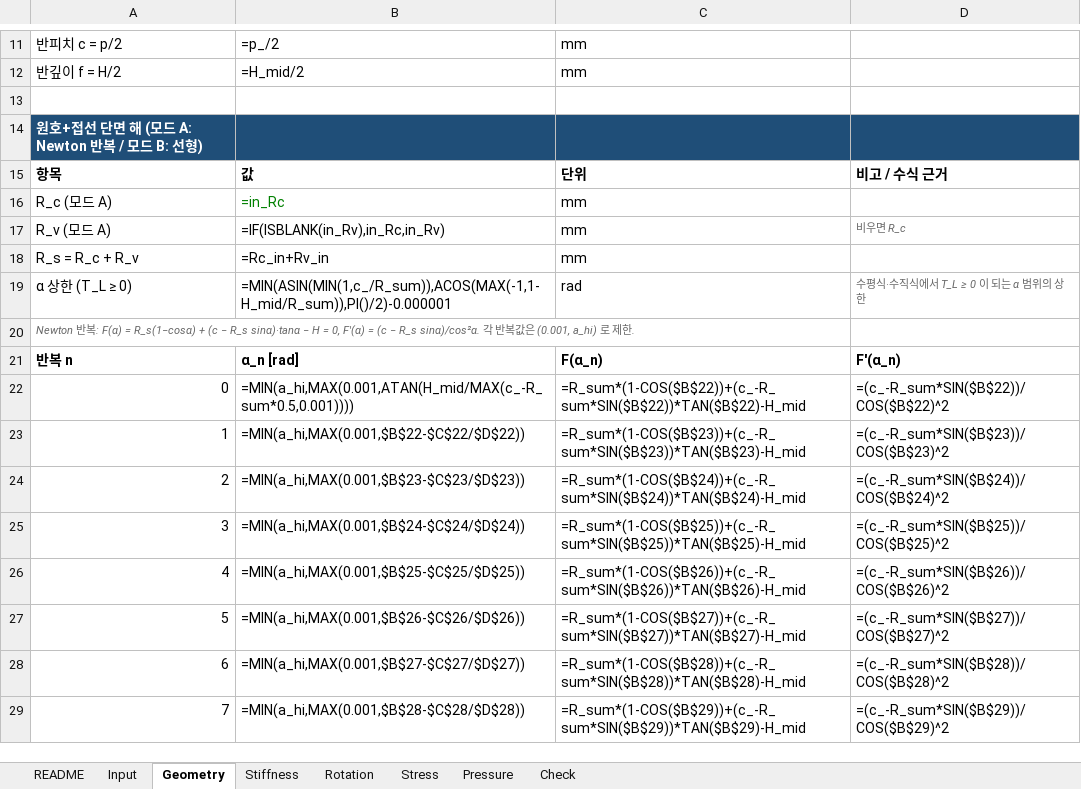
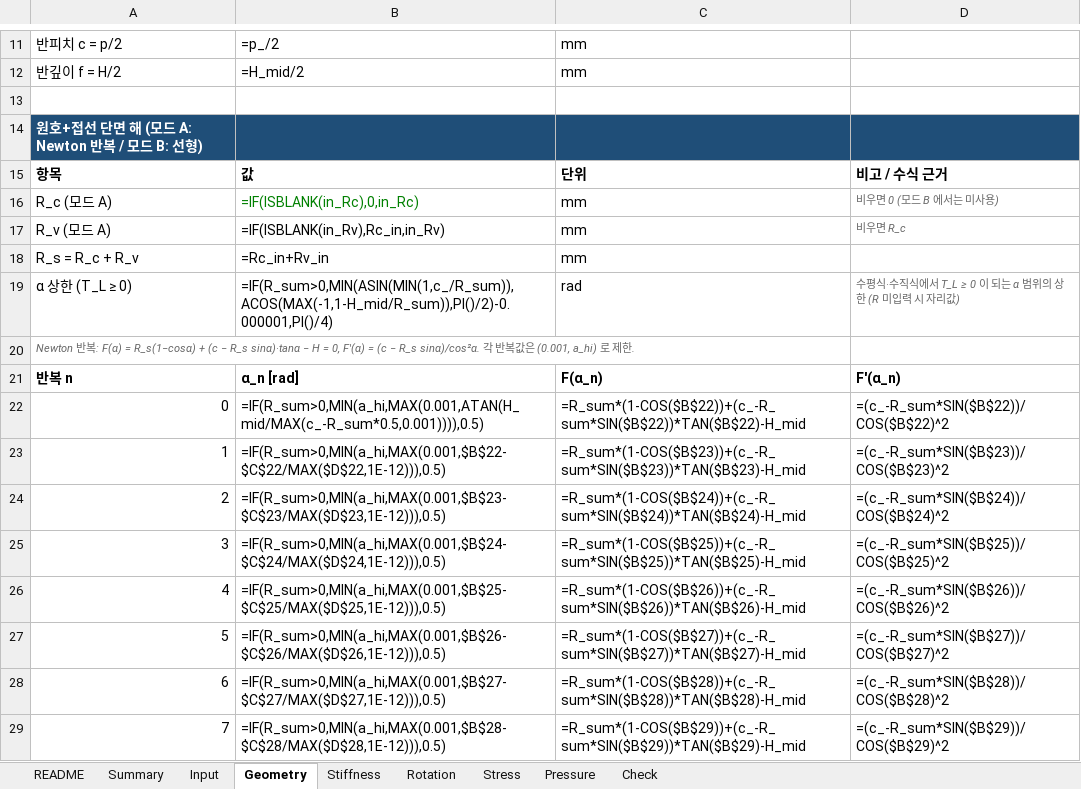
Before and after one commit to GERIE84/SPHX_EQV, an Excel workbook: calc/SPHX_EQV_calc.xlsx, sheet Geometry, drawn as a sheet; only a part is shown, gaps mark what is left out; values as stored, in another font and other column widths than the file's, no borders; formulas without a stored value are shown as written; removed rows and columns are numbered as before the commit, all else as after; the diff covers the shown part only; the diff names each change by its address in the sheet, - before the commit and + after, or states it on an @@ line.

```diff
--- a/calc/SPHX_EQV_calc.xlsx (sheet Geometry)
+++ b/calc/SPHX_EQV_calc.xlsx (sheet Geometry)
+sheet tab: Summary
-row 16: R_c (모드 A) | =in_Rc | mm
+row 16: R_c (모드 A) | =IF(ISBLANK(in_Rc),0,in_Rc) | mm | 비우면 0 (모드 B 에서는 미사용)
-B17: =IF(ISBLANK(in_Rv),in_Rc,in_Rv)
+B17: =IF(ISBLANK(in_Rv),Rc_in,in_Rv)
-B19: =MIN(ASIN(MIN(1,c_/R_sum)),ACOS(MAX(-1,1-H_mid/R_sum)),PI()/2)-0.000001
+B19: =IF(R_sum>0,MIN(ASIN(MIN(1,c_/R_sum)),ACOS(MAX(-1,1-H_mid/R_sum)),PI()/2)-0.000001,PI()/4)
-D19: 수평식·수직식에서 T_L ≥ 0 이 되는 α 범위의 상한
+D19: 수평식·수직식에서 T_L ≥ 0 이 되는 α 범위의 상한 (R 미입력 시 자리값)
-B22: =MIN(a_hi,MAX(0.001,ATAN(H_mid/MAX(c_-R_sum*0.5,0.001))))
+B22: =IF(R_sum>0,MIN(a_hi,MAX(0.001,ATAN(H_mid/MAX(c_-R_sum*0.5,0.001)))),0.5)
-B23: =MIN(a_hi,MAX(0.001,$B$22-$C$22/$D$22))
+B23: =IF(R_sum>0,MIN(a_hi,MAX(0.001,$B$22-$C$22/MAX($D$22,1E-12))),0.5)
-B24: =MIN(a_hi,MAX(0.001,$B$23-$C$23/$D$23))
+B24: =IF(R_sum>0,MIN(a_hi,MAX(0.001,$B$23-$C$23/MAX($D$23,1E-12))),0.5)
-B25: =MIN(a_hi,MAX(0.001,$B$24-$C$24/$D$24))
+B25: =IF(R_sum>0,MIN(a_hi,MAX(0.001,$B$24-$C$24/MAX($D$24,1E-12))),0.5)
-B26: =MIN(a_hi,MAX(0.001,$B$25-$C$25/$D$25))
+B26: =IF(R_sum>0,MIN(a_hi,MAX(0.001,$B$25-$C$25/MAX($D$25,1E-12))),0.5)
-B27: =MIN(a_hi,MAX(0.001,$B$26-$C$26/$D$26))
+B27: =IF(R_sum>0,MIN(a_hi,MAX(0.001,$B$26-$C$26/MAX($D$26,1E-12))),0.5)
-B28: =MIN(a_hi,MAX(0.001,$B$27-$C$27/$D$27))
+B28: =IF(R_sum>0,MIN(a_hi,MAX(0.001,$B$27-$C$27/MAX($D$27,1E-12))),0.5)
-B29: =MIN(a_hi,MAX(0.001,$B$28-$C$28/$D$28))
+B29: =IF(R_sum>0,MIN(a_hi,MAX(0.001,$B$28-$C$28/MAX($D$28,1E-12))),0.5)
```
Also changed, not shown: 5 added rows, 1 removed row and 16 edited cells elsewhere in this sheet, sheet Pressure, sheet Stress, sheet README, 3 other files.
